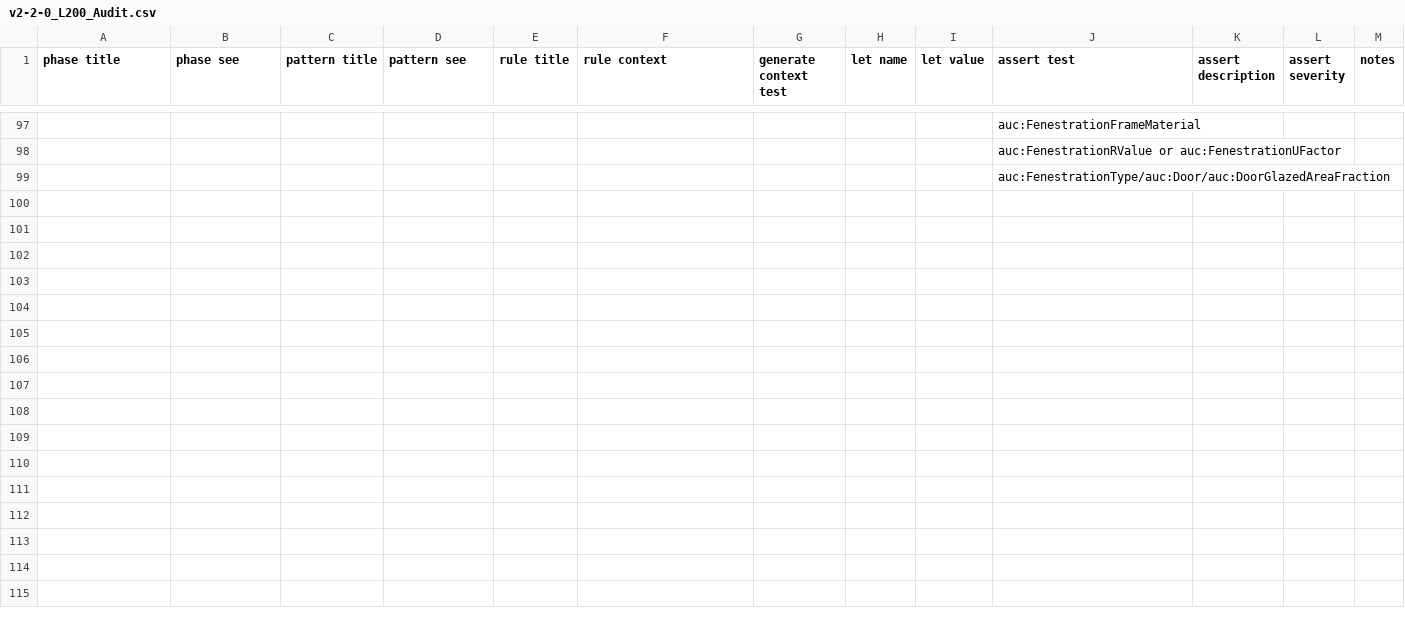
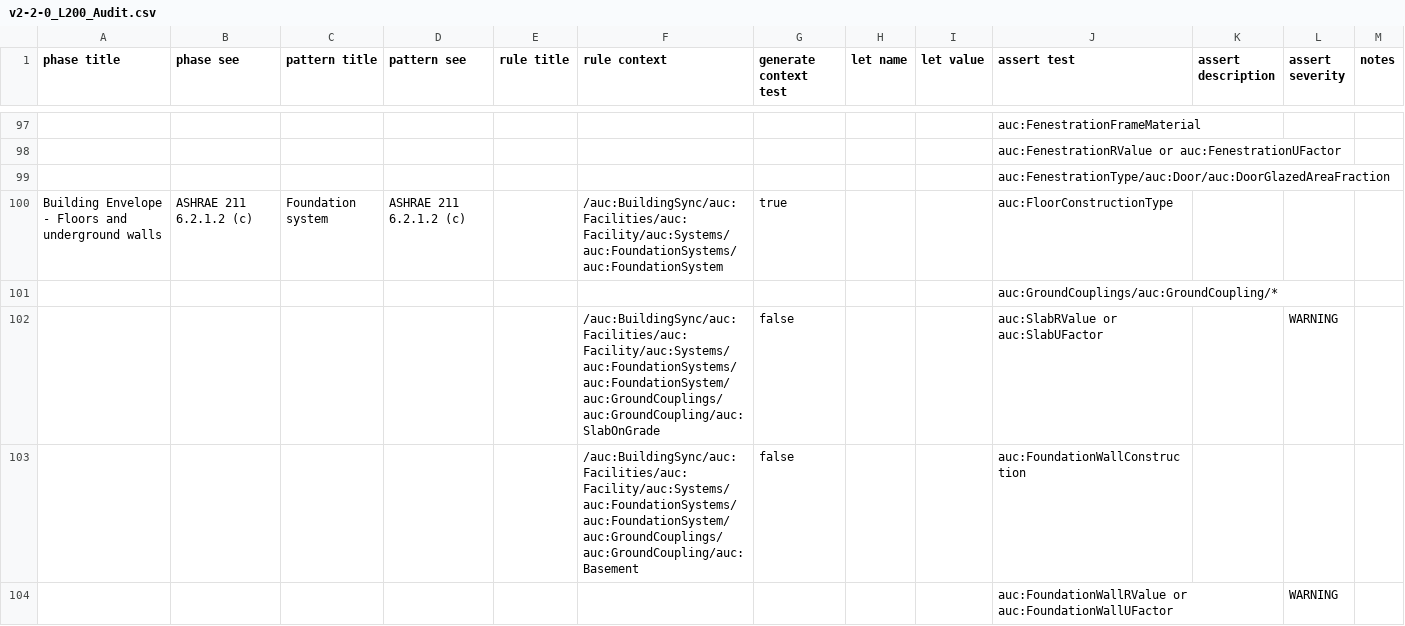
Before and after one commit to BuildingSync/TestSuite, a CSV file: schematron/v2.2.0/v2-2-0_L200_Audit.csv, drawn as a sheet; only a part is shown, gaps mark what is left out; the diff covers the shown part only; the diff names each change by its address in the sheet, - before the commit and + after, or states it on an @@ line.

Commit message:
feat(L200): add foundation system tests

```diff
--- a/schematron/v2.2.0/v2-2-0_L200_Audit.csv
+++ b/schematron/v2.2.0/v2-2-0_L200_Audit.csv
+row 100: Building Envelope - Floors and underground walls | ASHRAE 211 6.2.1.2 (c) | Foundation system | ASHRAE 211 6.2.1.2 (c) |  | /auc:BuildingSync/auc:Facilities/auc:Facility/auc:Systems/auc:FoundationSystems/auc:FoundationSystem | true |  |  | auc:FloorConstructionType
+row 101:  |  |  |  |  |  |  |  |  | auc:GroundCouplings/auc:GroundCoupling/*
+row 102:  |  |  |  |  | /auc:BuildingSync/auc:Facilities/auc:Facility/auc:Systems/auc:FoundationSystems/auc:FoundationSystem/auc:GroundCouplings/auc:GroundCoupling/auc:SlabOnGrade | false |  |  | auc:SlabRValue or auc:SlabUFactor |  | WARNING
+row 103:  |  |  |  |  | /auc:BuildingSync/auc:Facilities/auc:Facility/auc:Systems/auc:FoundationSystems/auc:FoundationSystem/auc:GroundCouplings/auc:GroundCoupling/auc:Basement | false |  |  | auc:FoundationWallConstruction
+row 104:  |  |  |  |  |  |  |  |  | auc:FoundationWallRValue or auc:FoundationWallUFactor |  | WARNING
```
Also changed, not shown: 5 added rows elsewhere in this file, 3 other files.
